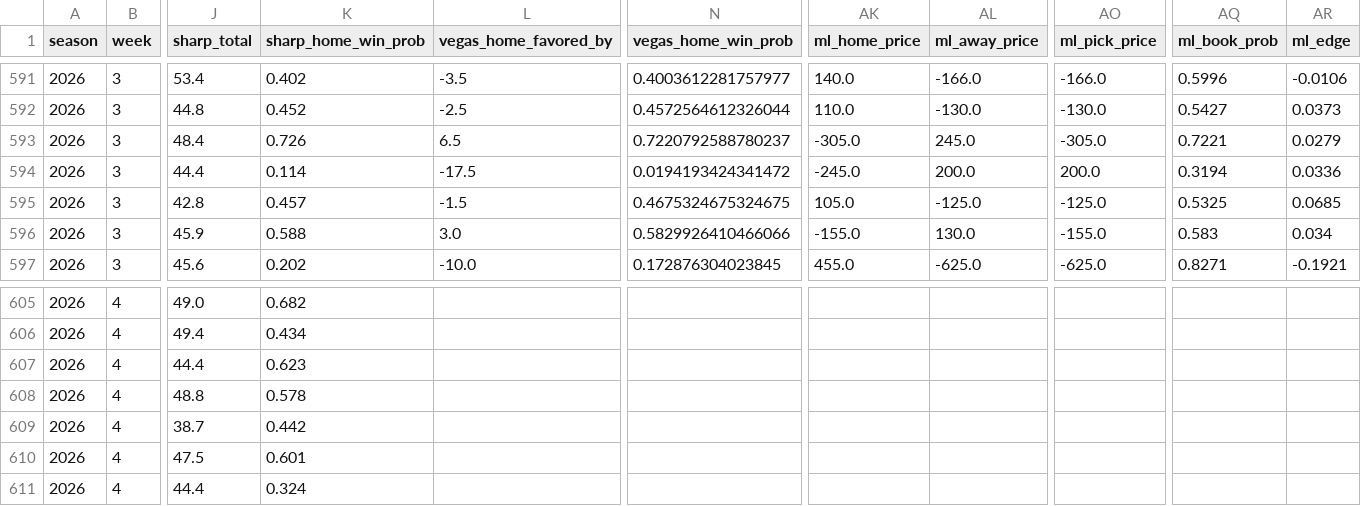
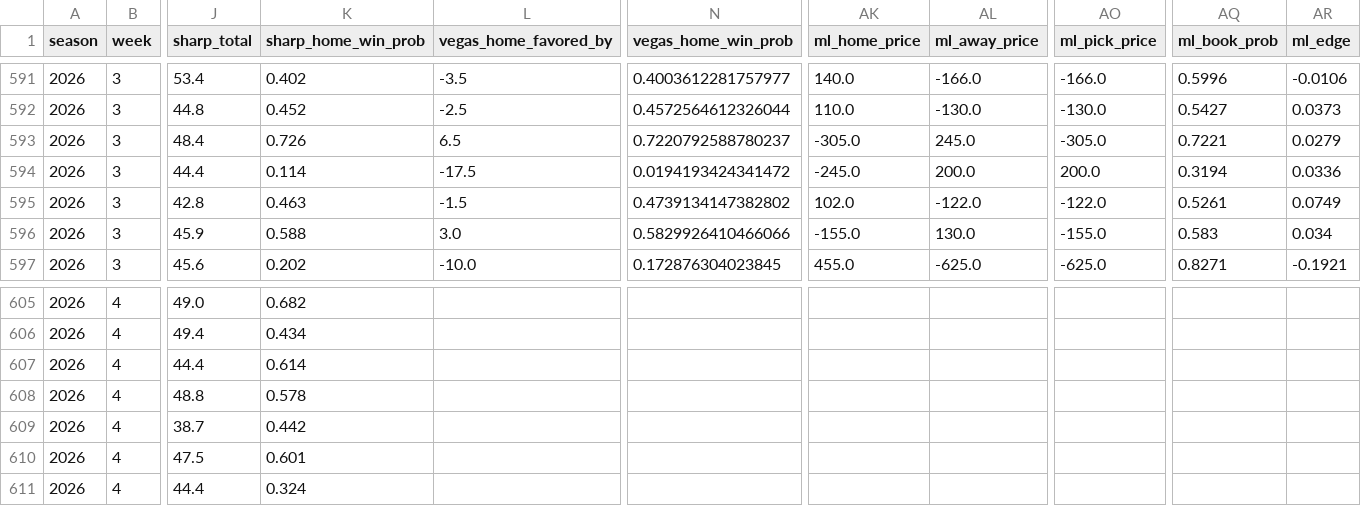
Before and after one commit to ant56-arch/nfl-edge, a CSV file: data/tracking/predictions_log.csv, drawn as a sheet; only a part is shown, gaps mark what is left out; the diff names each change by its address in the sheet, - before the commit and + after, or states it on an @@ line.

```diff
--- a/data/tracking/predictions_log.csv
+++ b/data/tracking/predictions_log.csv
-K595 (sharp_home_win_prob): 0.457
+K595 (sharp_home_win_prob): 0.463
-N595 (vegas_home_win_prob): 0.4675324675324675
+N595 (vegas_home_win_prob): 0.4739134147382802
-AK595 (ml_home_price): 105.0
+AK595 (ml_home_price): 102.0
-AL595 (ml_away_price): -125.0
+AL595 (ml_away_price): -122.0
-AO595 (ml_pick_price): -125.0
+AO595 (ml_pick_price): -122.0
-AQ595 (ml_book_prob): 0.5325
+AQ595 (ml_book_prob): 0.5261
-AR595 (ml_edge): 0.0685
+AR595 (ml_edge): 0.0749
-K607 (sharp_home_win_prob): 0.623
+K607 (sharp_home_win_prob): 0.614
```
Also changed, not shown: data/tracking/cfb_predictions_log.csv, 2 other files.
